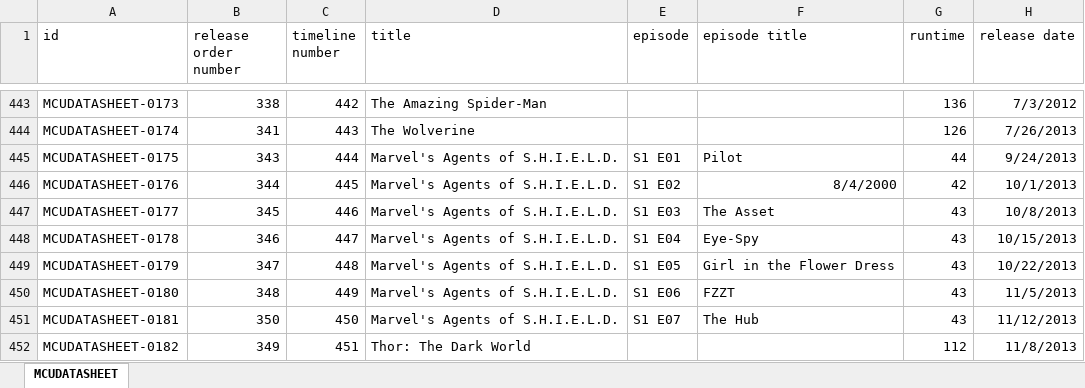
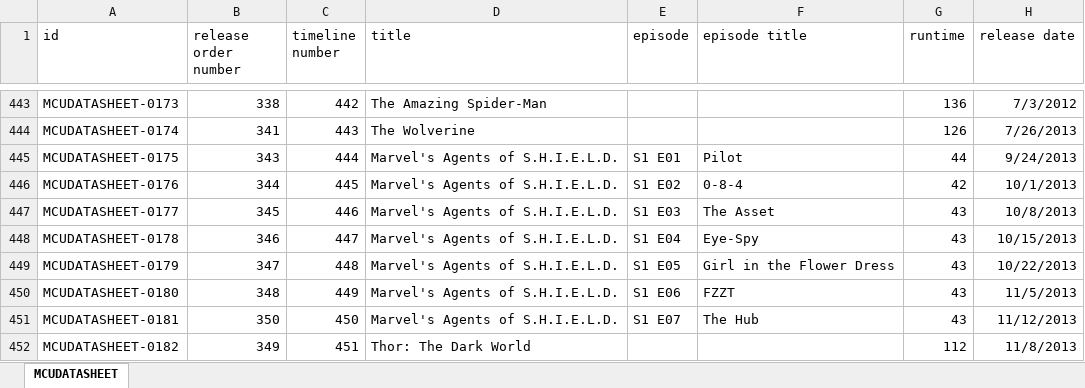
Before and after one commit to Arnixen/thecanoncatalog, an Excel workbook: MCU.xlsx, sheet MCUDATASHEET, drawn as a sheet; only a part is shown, gaps mark what is left out; values as stored, in another font and other column widths than the file's, no borders; the diff names each change by its address in the sheet, - before the commit and + after, or states it on an @@ line.

Commit message:
Agents of SHIELD episode title fix

```diff
--- a/MCU.xlsx (sheet MCUDATASHEET)
+++ b/MCU.xlsx (sheet MCUDATASHEET)
-F446 (episode title): 8/4/2000
+F446 (episode title): 0-8-4
```
